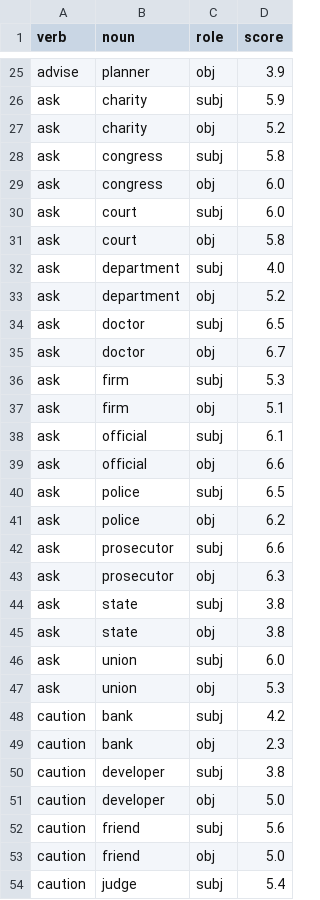
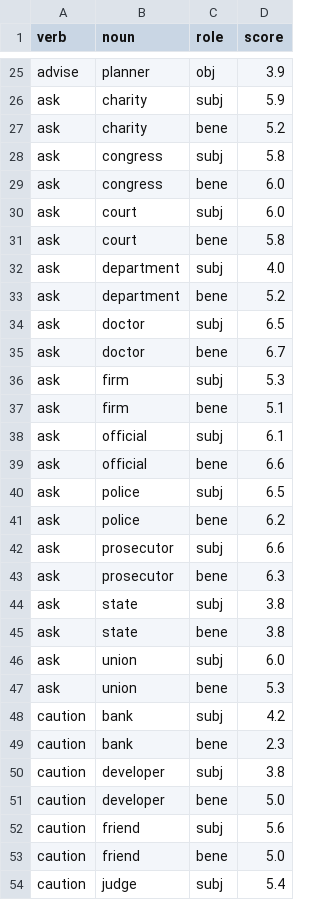
Before and after one commit to MughilM/RW-Eng-v3-src, a CSV file: event_rep/evaluation/task_data/pado.csv, drawn as a sheet; only a part is shown, gaps mark what is left out; the diff covers the shown part only.

Commit message:
Fixed the pado csv to include the propbank ARG2 role. Some of the samples needed it, and it would affect evaluation scores.
Signed-off-by: MughilM <mughilan.muthupari@gmail.com>

```diff
--- a/event_rep/evaluation/task_data/pado.csv
+++ b/event_rep/evaluation/task_data/pado.csv
@@ -26,29 +26,29 @@ advise,planner,obj,3.9
 ask,charity,subj,5.9
-ask,charity,obj,5.2
+ask,charity,bene,5.2
 ask,congress,subj,5.8
-ask,congress,obj,6.0
+ask,congress,bene,6.0
 ask,court,subj,6.0
-ask,court,obj,5.8
+ask,court,bene,5.8
 ask,department,subj,4.0
-ask,department,obj,5.2
+ask,department,bene,5.2
 ask,doctor,subj,6.5
-ask,doctor,obj,6.7
+ask,doctor,bene,6.7
 ask,firm,subj,5.3
-ask,firm,obj,5.1
+ask,firm,bene,5.1
 ask,official,subj,6.1
-ask,official,obj,6.6
+ask,official,bene,6.6
 ask,police,subj,6.5
-ask,police,obj,6.2
+ask,police,bene,6.2
 ask,prosecutor,subj,6.6
-ask,prosecutor,obj,6.3
+ask,prosecutor,bene,6.3
 ask,state,subj,3.8
-ask,state,obj,3.8
+ask,state,bene,3.8
 ask,union,subj,6.0
-ask,union,obj,5.3
+ask,union,bene,5.3
 caution,bank,subj,4.2
-caution,bank,obj,2.3
+caution,bank,bene,2.3
 caution,developer,subj,3.8
-caution,developer,obj,5.0
+caution,developer,bene,5.0
 caution,friend,subj,5.6
-caution,friend,obj,5.0
+caution,friend,bene,5.0
 caution,judge,subj,5.4
```
Also changed, not shown: 25 edited cells elsewhere in this file.
